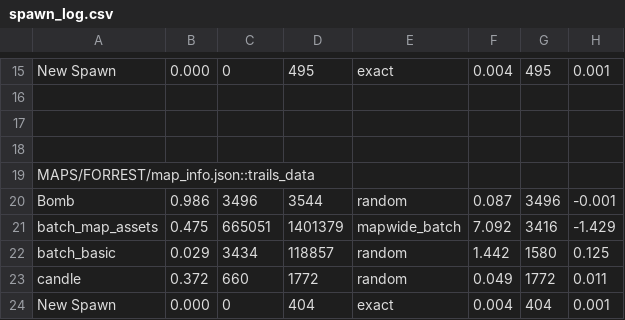
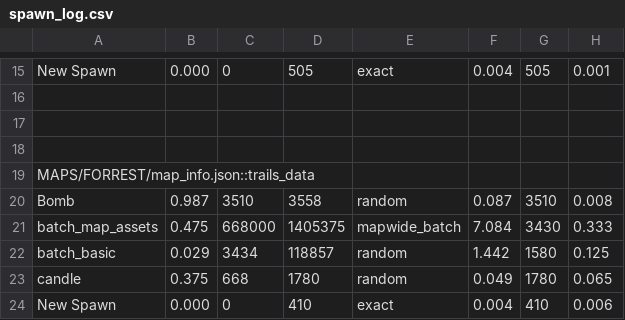
Before and after one commit to cabbabbage/VIBBLE_2D_GAME_ENGINE, a CSV file: MAPS/FORREST/spawn_log.csv, drawn as a sheet; only a part is shown, gaps mark what is left out; the diff covers the shown part only; the diff names each change by its address in the sheet, - before the commit and + after, or states it on an @@ line.

```diff
--- a/MAPS/FORREST/spawn_log.csv
+++ b/MAPS/FORREST/spawn_log.csv
-D15: 495
+D15: 505
-G15: 495
+G15: 505
-B20: 0.986
+B20: 0.987
-C20: 3496
+C20: 3510
-D20: 3544
+D20: 3558
-G20: 3496
+G20: 3510
-H20: -0.001
+H20: 0.008
-C21: 665051
+C21: 668000
-D21: 1401379
+D21: 1405375
-F21: 7.092
+F21: 7.084
-G21: 3416
+G21: 3430
-H21: -1.429
+H21: 0.333
-B23: 0.372
+B23: 0.375
-C23: 660
+C23: 668
-D23: 1772
+D23: 1780
-G23: 1772
+G23: 1780
-H23: 0.011
+H23: 0.065
-D24: 404
+D24: 410
-G24: 404
+G24: 410
-H24: 0.001
+H24: 0.006
```
Also changed, not shown: 1 added row, 1 removed row and 34 edited cells elsewhere in this file, 20 other files.
